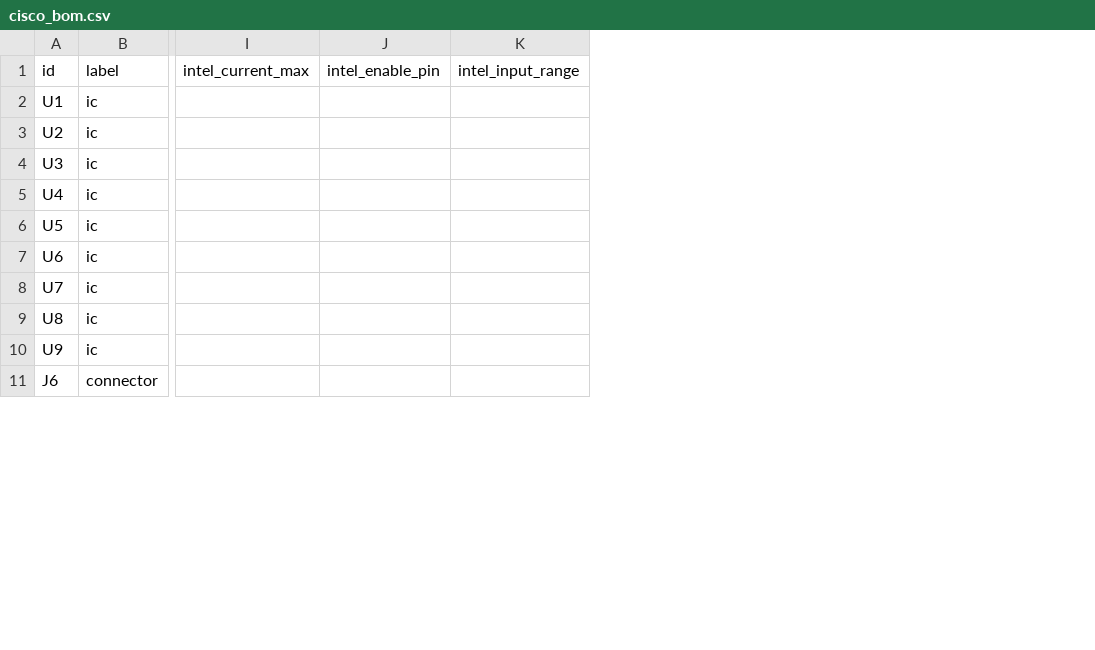
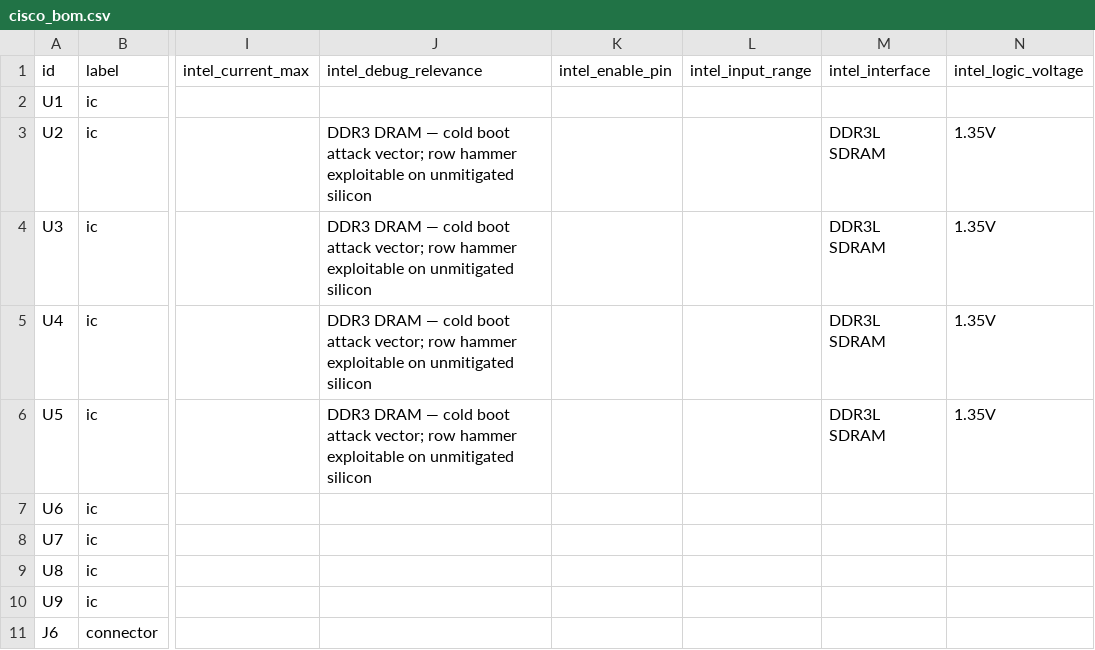
Before and after one commit to ericrihm/retrace, a CSV file: docs/examples/cisco_bom.csv, drawn as a sheet; only a part is shown, gaps mark what is left out; the diff names each change by its address in the sheet, - before the commit and + after, or states it on an @@ line.

```diff
--- a/docs/examples/cisco_bom.csv
+++ b/docs/examples/cisco_bom.csv
+column J (intel_debug_relevance), rows 3-6: all DDR3 DRAM — cold boot attack vector; row hammer exploitable on unmitigated silicon
+column M (intel_interface), rows 3-6: all DDR3L SDRAM
+column N (intel_logic_voltage), rows 3-6: all 1.35V
```
Also changed, not shown: 33 other files.
